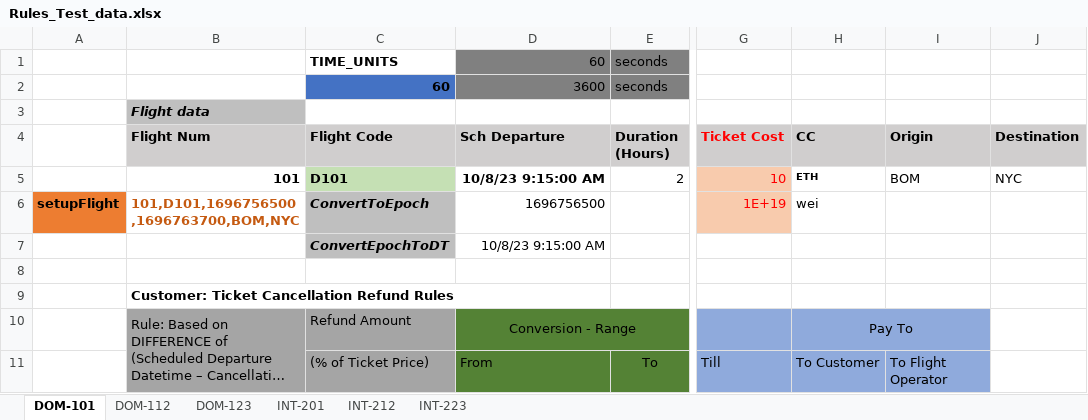
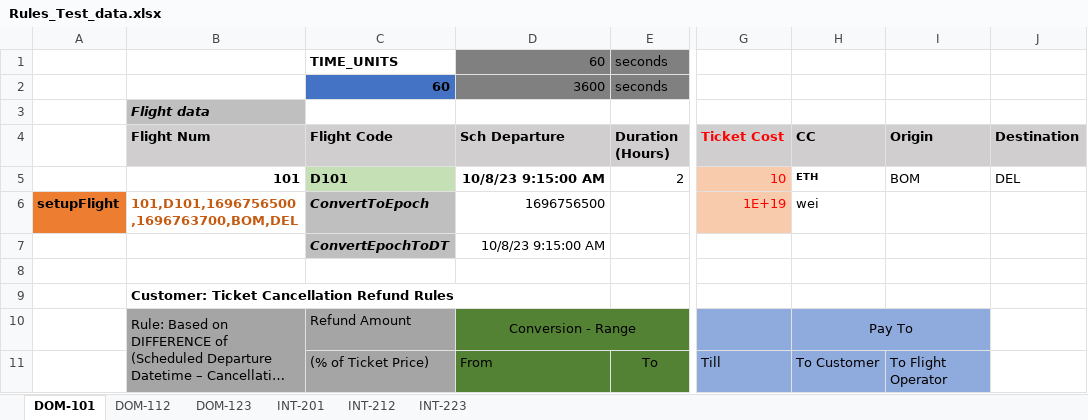
Before and after one commit to sachin-gg/ACSECapstone, an Excel workbook: solidity/Rules_Test_data.xlsx, sheet DOM-101, drawn as a sheet; only a part is shown, gaps mark what is left out; long unchanged cells end in …; values as stored, in another font and other column widths than the file's, no borders; the diff names each change by its address in the sheet, - before the commit and + after, or states it on an @@ line.

Commit message:
typo updates + test sheet updates

```diff
--- a/solidity/Rules_Test_data.xlsx (sheet DOM-101)
+++ b/solidity/Rules_Test_data.xlsx (sheet DOM-101)
-J5 (Destination): NYC
+J5 (Destination): DEL
-B6 (Flight Num): 101,D101,1696756500,1696763700,BOM,NYC
+B6 (Flight Num): 101,D101,1696756500,1696763700,BOM,DEL
```
Also changed, not shown: 1 other file.
